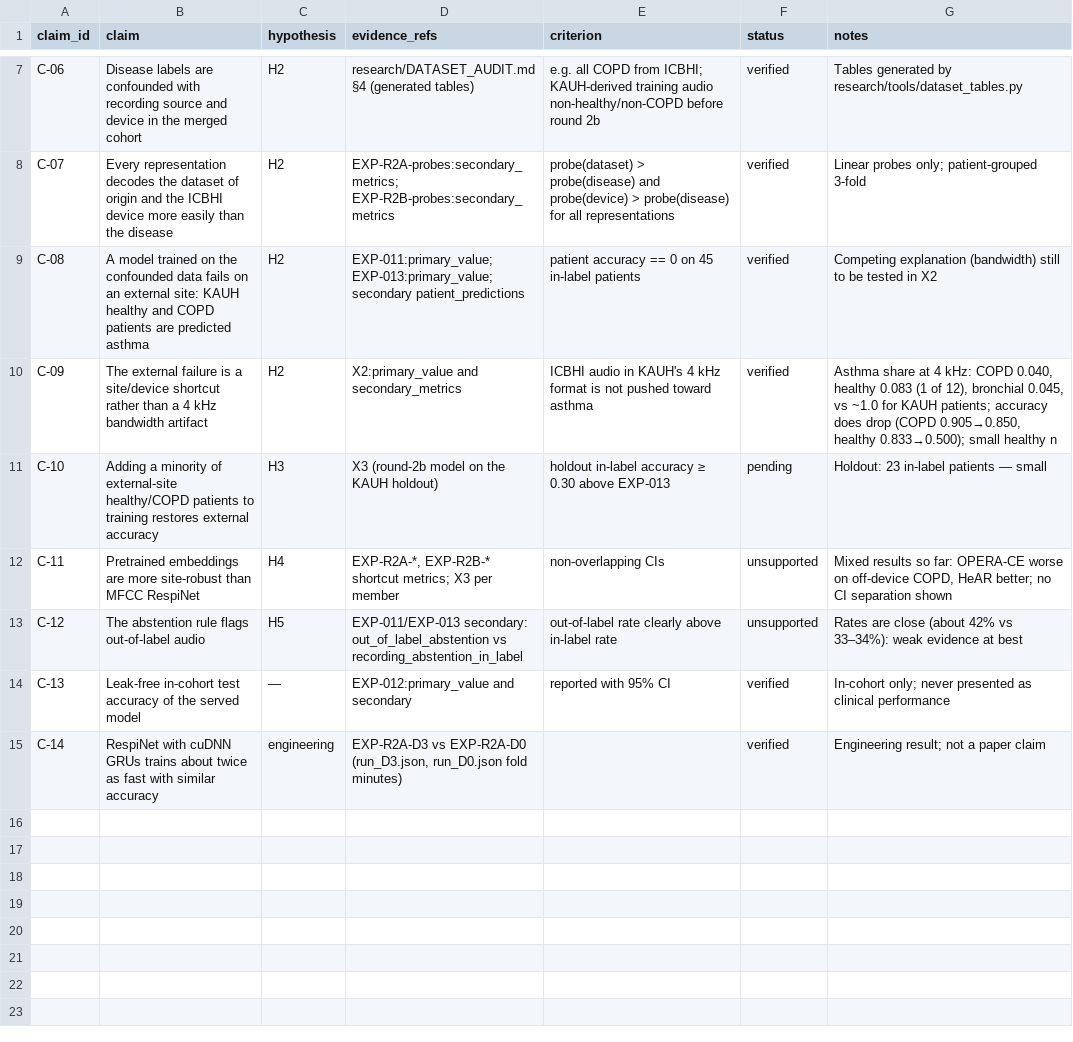
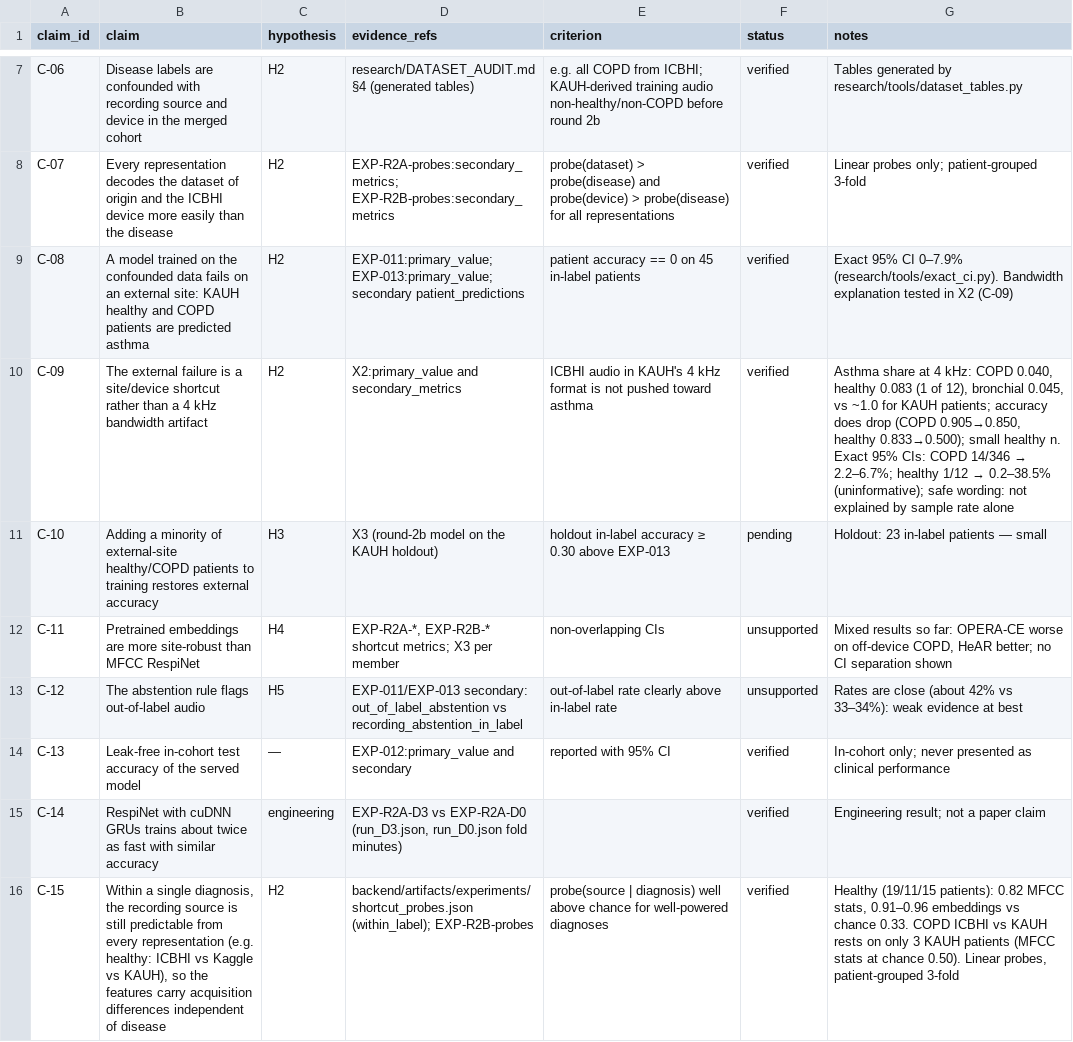
Before and after one commit to Oreniscool/Respiratory-diseases-recognition-through-respiratory-sound-with-the-help-of-deep-neural-network, a CSV file: research/CLAIM_EVIDENCE_MATRIX.csv, drawn as a sheet; only a part is shown, gaps mark what is left out.

```diff
--- a/research/CLAIM_EVIDENCE_MATRIX.csv
+++ b/research/CLAIM_EVIDENCE_MATRIX.csv
@@ -8,4 +8,4 @@ C-06,"Disease labels are confounded with recording source and device in the merg
 C-07,"Every representation decodes the dataset of origin and the ICBHI device more easily than the disease",H2,"EXP-R2A-probes:secondary_metrics; EXP-R2B-probes:secondary_metrics",probe(dataset) > probe(disease) and probe(device) > probe(disease) for all representations,verified,"Linear probes only; patient-grouped 3-fold"
-C-08,"A model trained on the confounded data fails on an external site: KAUH healthy and COPD patients are predicted asthma",H2,"EXP-011:primary_value; EXP-013:primary_value; secondary patient_predictions",patient accuracy == 0 on 45 in-label patients,verified,"Competing explanation (bandwidth) still to be tested in X2"
-C-09,"The external failure is a site/device shortcut rather than a 4 kHz bandwidth artifact",H2,"X2:primary_value and secondary_metrics",ICBHI audio in KAUH's 4 kHz format is not pushed toward asthma,verified,"Asthma share at 4 kHz: COPD 0.040, healthy 0.083 (1 of 12), bronchial 0.045, vs ~1.0 for KAUH patients; accuracy does drop (COPD 0.905→0.850, healthy 0.833→0.500); small healthy n"
+C-08,"A model trained on the confounded data fails on an external site: KAUH healthy and COPD patients are predicted asthma",H2,"EXP-011:primary_value; EXP-013:primary_value; secondary patient_predictions",patient accuracy == 0 on 45 in-label patients,verified,"Exact 95% CI 0–7.9% (research/tools/exact_ci.py). Bandwidth explanation tested in X2 (C-09)"
+C-09,"The external failure is a site/device shortcut rather than a 4 kHz bandwidth artifact",H2,"X2:primary_value and secondary_metrics",ICBHI audio in KAUH's 4 kHz format is not pushed toward asthma,verified,"Asthma share at 4 kHz: COPD 0.040, healthy 0.083 (1 of 12), bronchial 0.045, vs ~1.0 for KAUH patients; accuracy does drop (COPD 0.905→0.850, healthy 0.833→0.500); small healthy n. Exact 95% CIs: COPD 14/346 → 2.2–6.7%; healthy 1/12 → 0.2–38.5% (uninformative); safe wording: not explained by sample rate alone"
 C-10,"Adding a minority of external-site healthy/COPD patients to training restores external accuracy",H3,X3 (round-2b model on the KAUH holdout),holdout in-label accuracy ≥ 0.30 above EXP-013,pending,"Holdout: 23 in-label patients — small"
@@ -15 +15,2 @@ C-13,"Leak-free in-cohort test accuracy of the served model",—,EXP-012:primary
 C-14,"RespiNet with cuDNN GRUs trains about twice as fast with similar accuracy",engineering,"EXP-R2A-D3 vs EXP-R2A-D0 (run_D3.json, run_D0.json fold minutes)",,verified,"Engineering result; not a paper claim"
+C-15,"Within a single diagnosis, the recording source is still predictable from every representation (e.g. healthy: ICBHI vs Kaggle vs KAUH), so the features carry acquisition differences independent of disease",H2,"backend/artifacts/experiments/shortcut_probes.json (within_label); EXP-R2B-probes",probe(source | diagnosis) well above chance for well-powered diagnoses,verified,"Healthy (19/11/15 patients): 0.82 MFCC stats, 0.91–0.96 embeddings vs chance 0.33. COPD ICBHI vs KAUH rests on only 3 KAUH patients (MFCC stats at chance 0.50). Linear probes, patient-grouped 3-fold"
```
Also changed, not shown: research/EXPERIMENT_LEDGER.csv, 6 other files.
